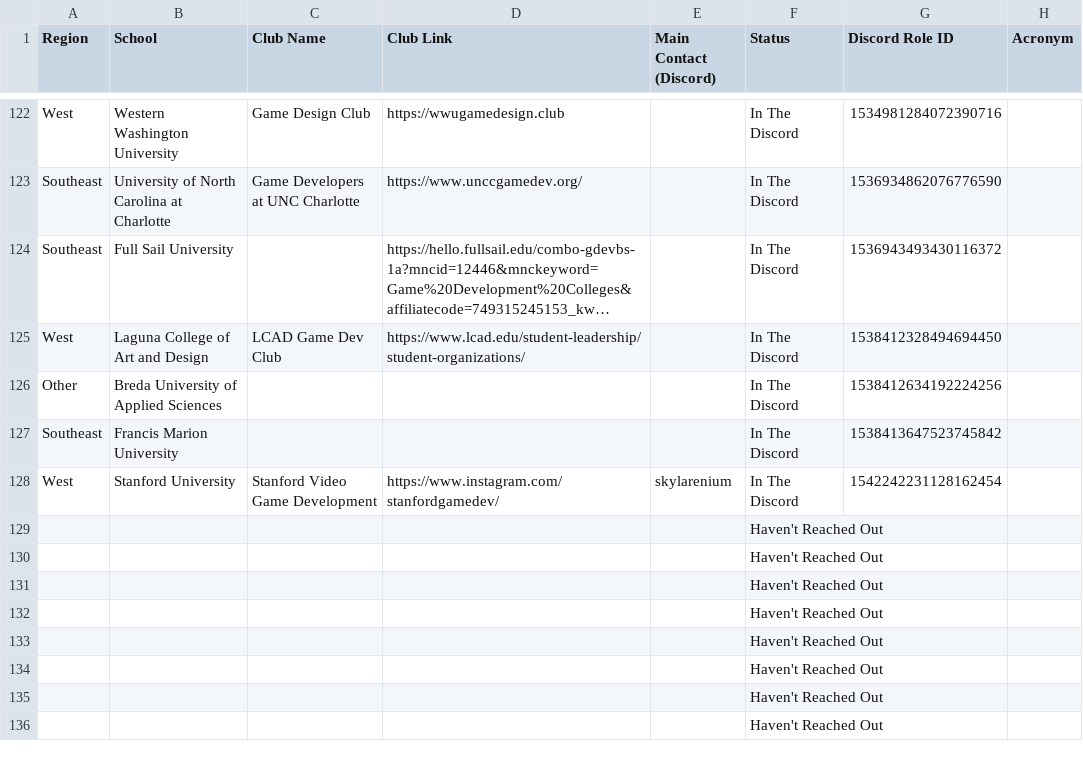
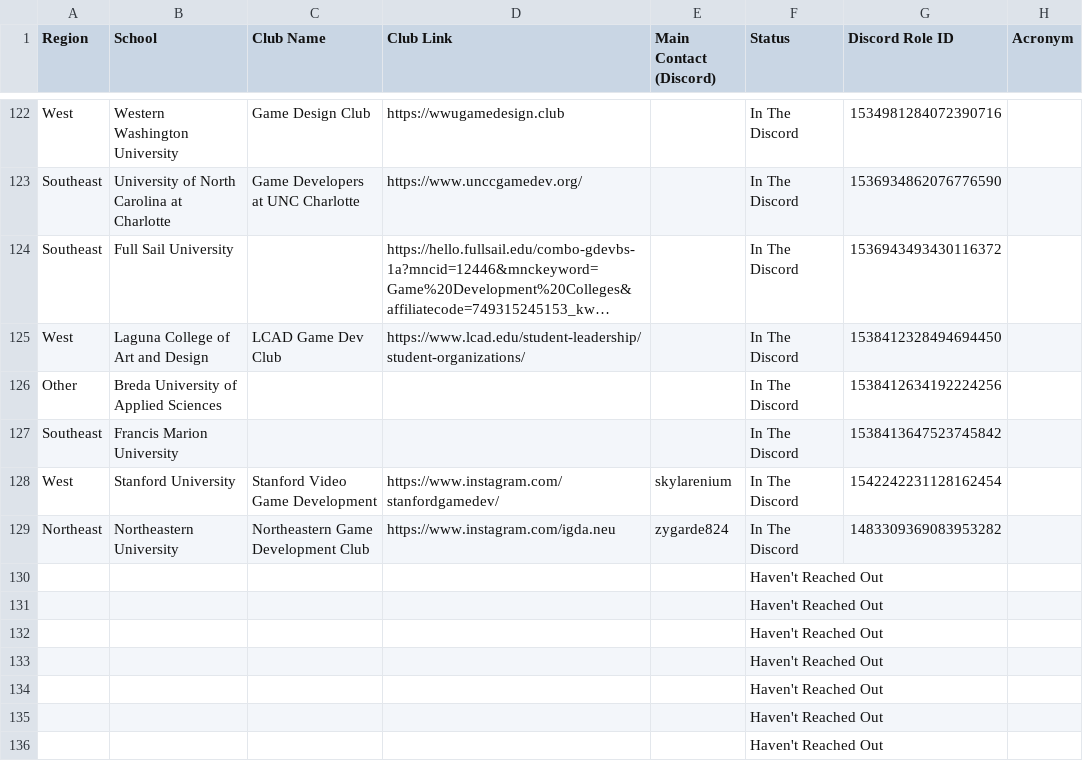
Before and after one commit to Game-Dev-Club-Club/website, a CSV file: src/assets/Schools List - Main.csv, drawn as a sheet; only a part is shown, gaps mark what is left out; long unchanged cells end in ….

Commit message:
added northeastern as requested

```diff
--- a/src/assets/Schools List - Main.csv
+++ b/src/assets/Schools List - Main.csv
@@ -128,3 +128,3 @@ Southeast,Francis Marion University,,,,In The Discord,1538413647523745842,
 West ,Stanford University,Stanford Video Game Development,https://www.instagram.com/stanfordgamedev/,skylarenium,In The Discord,1542242231128162454,
-,,,,,Haven't Reached Out,,
+Northeast,Northeastern University,Northeastern Game Development Club,https://www.instagram.com/igda.neu,zygarde824,In The Discord,1483309369083953282,
 ,,,,,Haven't Reached Out,,
```
